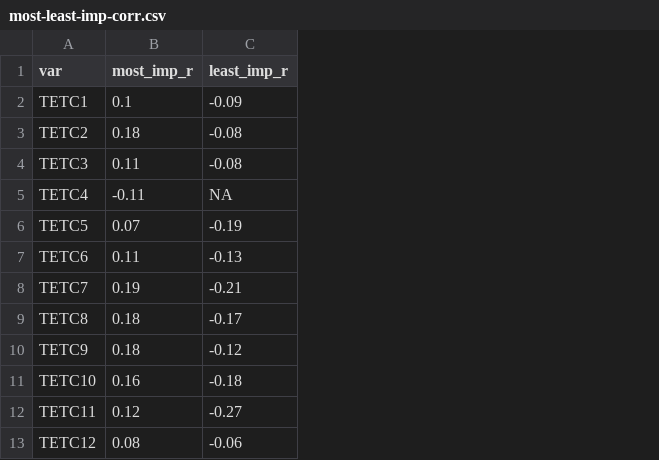
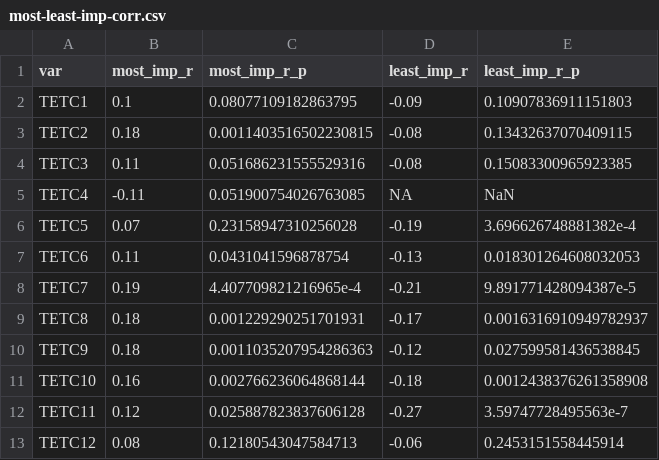
Before and after one commit to jrosen48/tetc-analysis, a CSV file: most-least-imp-corr.csv, drawn as a sheet; the diff names each change by its address in the sheet, - before the commit and + after, or states it on an @@ line.

```diff
--- a/most-least-imp-corr.csv
+++ b/most-least-imp-corr.csv
+column C (most_imp_r_p), rows 2-13: 0.08077109182863795 | 0.0011403516502230815 | 0.051686231555529316 | 0.051900754026763085 | 0.23158947310256028 | 0.0431041596878754 | 4.407709821216965e-4 | 0.001229290251701931 | 0.0011035207954286363 | 0.002766236064868144 | 0.025887823837606128 | 0.12180543047584713
+column E (least_imp_r_p), rows 2-13: 0.10907836911151803 | 0.13432637070409115 | 0.15083300965923385 | NaN | 3.696626748881382e-4 | 0.018301264608032053 | 9.891771428094387e-5 | 0.0016316910949782937 | 0.027599581436538845 | 0.0012438376261358908 | 3.59747728495563e-7 | 0.2453151558445914
```
Also changed, not shown: subject-m.csv, 4 other files.
